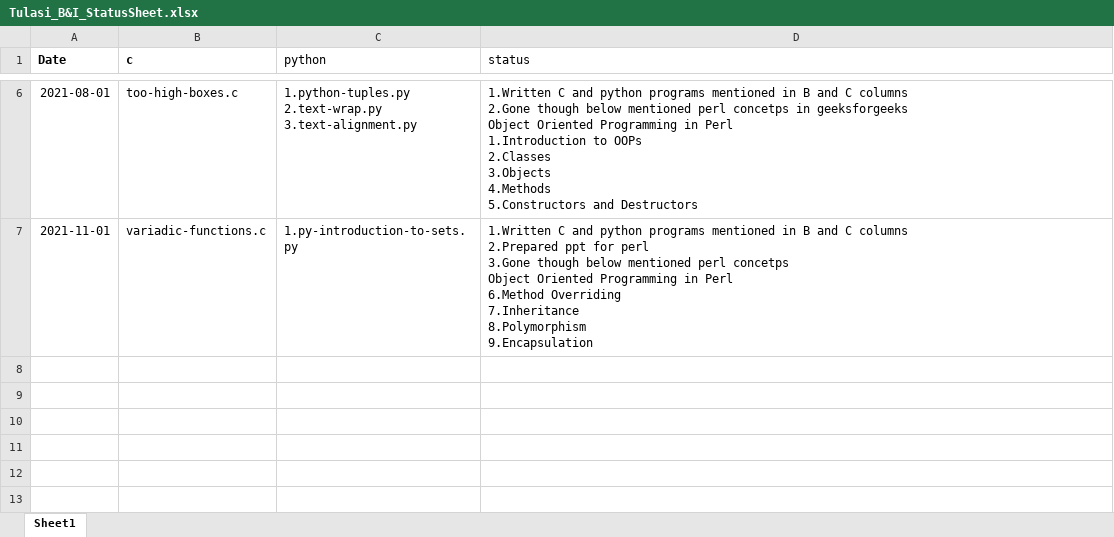
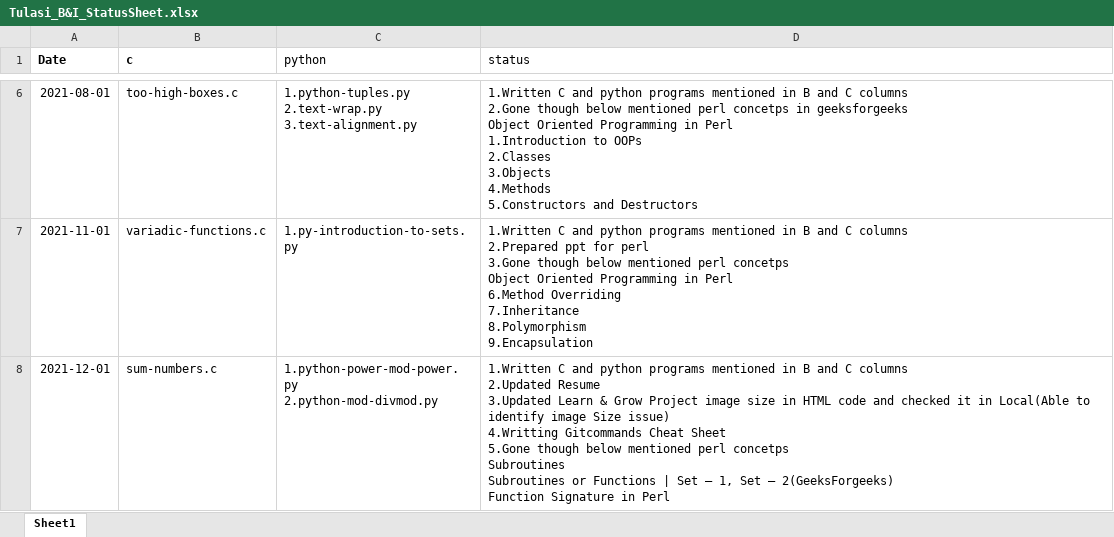
Before and after one commit to srivalli-project/BI_Team_Status, an Excel workbook: Tulasi/Tulasi_B&I_StatusSheet.xlsx, sheet Sheet1, drawn as a sheet; only a part is shown, gaps mark what is left out; values as stored, in another font and other column widths than the file's, no borders; ↵ is a line break in a cell; the diff names each change by its address in the sheet, - before the commit and + after, or states it on an @@ line.

Commit message:
Tulasi_12_1_2021_Status_Update

```diff
--- a/Tulasi/Tulasi_B&I_StatusSheet.xlsx (sheet Sheet1)
+++ b/Tulasi/Tulasi_B&I_StatusSheet.xlsx (sheet Sheet1)
+row 8: 2021-12-01 | sum-numbers.c | 1.python-power-mod-power.py ↵ 2.python-mod-divmod.py | 1.Written C and python programs mentioned in B and C columns ↵ 2.Updated Resume ↵ 3.Updated Learn & Grow Project image size in HTML code and checked it in Local(Able to identify image Size issue) ↵ 4.Writting Gitcommands Cheat Sheet ↵ 5.Gone though below mentioned perl concetps ↵ Subroutines ↵ Subroutines or Functions | Set – 1, Set – 2(GeeksForgeeks) ↵ Function Signature in Perl
```
Also changed, not shown: 6 other files.
